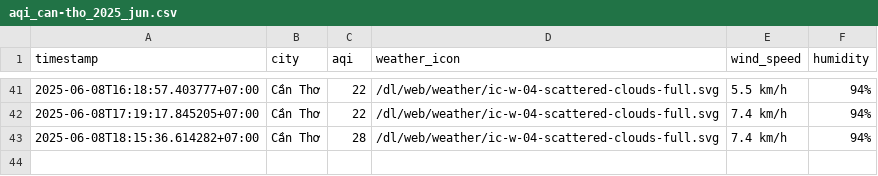
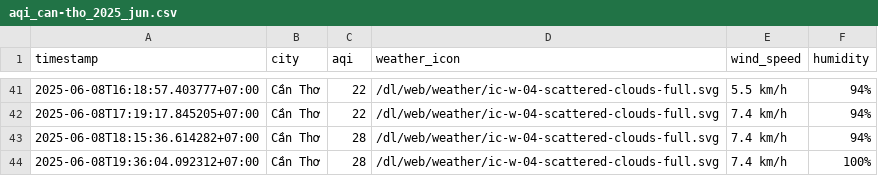
Before and after one commit to Vydtt4947/cuoi_ki, a CSV file: result/can-tho/aqi_can-tho_2025_jun.csv, drawn as a sheet; only a part is shown, gaps mark what is left out.

```diff
--- a/result/can-tho/aqi_can-tho_2025_jun.csv
+++ b/result/can-tho/aqi_can-tho_2025_jun.csv
@@ -43 +43,2 @@ timestamp,city,aqi,weather_icon,wind_speed,humidity
 2025-06-08T18:15:36.614282+07:00,Cần Thơ,28,/dl/web/weather/ic-w-04-scattered-clouds-full.svg,7.4 km/h,94%
+2025-06-08T19:36:04.092312+07:00,Cần Thơ,28,/dl/web/weather/ic-w-04-scattered-clouds-full.svg,7.4 km/h,100%
```
Also changed, not shown: result/da-nang/aqi_da-nang_2025_jun.csv, result/hai-phong/aqi_hai-phong_2025_jun.csv, 5 other files.
